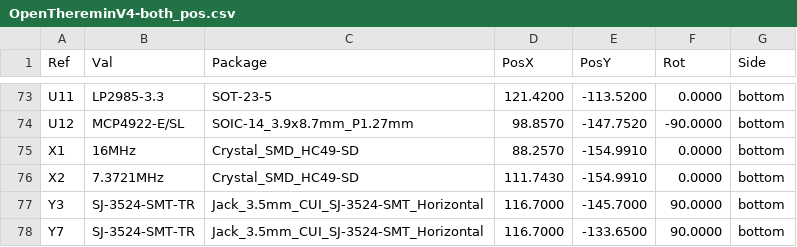
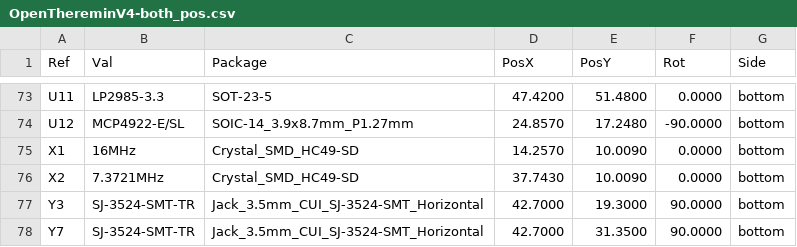
Before and after one commit to roman-dvorak/OpenThereminV4, a CSV file: Electronics_out/manuf/OpenThereminV4-both_pos.csv, drawn as a sheet; only a part is shown, gaps mark what is left out; the diff covers the shown part only.

```diff
--- a/Electronics_out/manuf/OpenThereminV4-both_pos.csv
+++ b/Electronics_out/manuf/OpenThereminV4-both_pos.csv
@@ -73,6 +73,6 @@ Ref,Val,Package,PosX,PosY,Rot,Side
-"U11","LP2985-3.3","SOT-23-5",121.4200,-113.5200,0.0000,bottom
-"U12","MCP4922-E/SL","SOIC-14_3.9x8.7mm_P1.27mm",98.8570,-147.7520,-90.0000,bottom
-"X1","16MHz","Crystal_SMD_HC49-SD",88.2570,-154.9910,0.0000,bottom
-"X2","7.3721MHz","Crystal_SMD_HC49-SD",111.7430,-154.9910,0.0000,bottom
-"Y3","SJ-3524-SMT-TR","Jack_3.5mm_CUI_SJ-3524-SMT_Horizontal",116.7000,-145.7000,90.0000,bottom
-"Y7","SJ-3524-SMT-TR","Jack_3.5mm_CUI_SJ-3524-SMT_Horizontal",116.7000,-133.6500,90.0000,bottom
+"U11","LP2985-3.3","SOT-23-5",47.4200,51.4800,0.0000,bottom
+"U12","MCP4922-E/SL","SOIC-14_3.9x8.7mm_P1.27mm",24.8570,17.2480,-90.0000,bottom
+"X1","16MHz","Crystal_SMD_HC49-SD",14.2570,10.0090,0.0000,bottom
+"X2","7.3721MHz","Crystal_SMD_HC49-SD",37.7430,10.0090,0.0000,bottom
+"Y3","SJ-3524-SMT-TR","Jack_3.5mm_CUI_SJ-3524-SMT_Horizontal",42.7000,19.3000,90.0000,bottom
+"Y7","SJ-3524-SMT-TR","Jack_3.5mm_CUI_SJ-3524-SMT_Horizontal",42.7000,31.3500,90.0000,bottom
```
Also changed, not shown: 142 edited cells elsewhere in this file, Electronics_out/manuf/PnP/OpenThereminV4-bottom_pos_cpl.csv, 32 other files.
